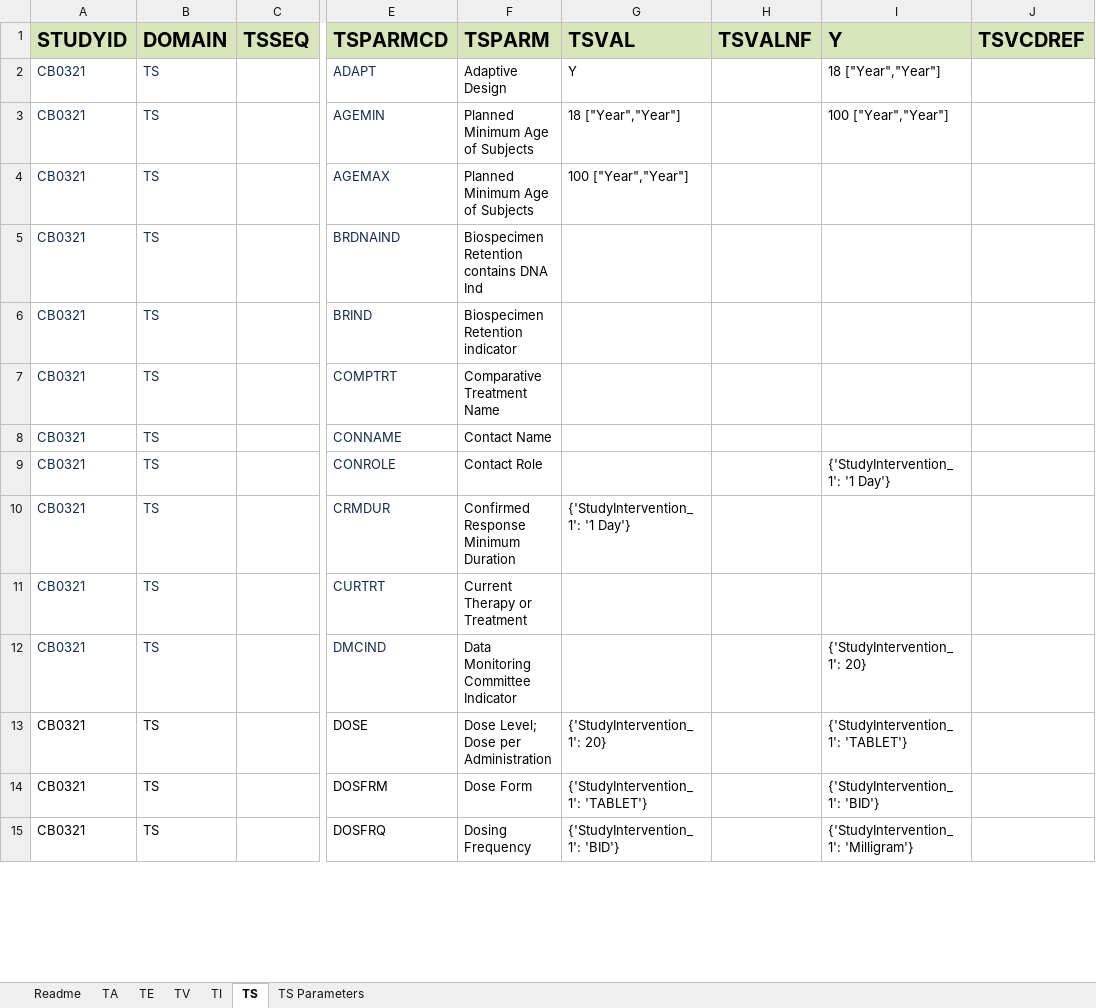
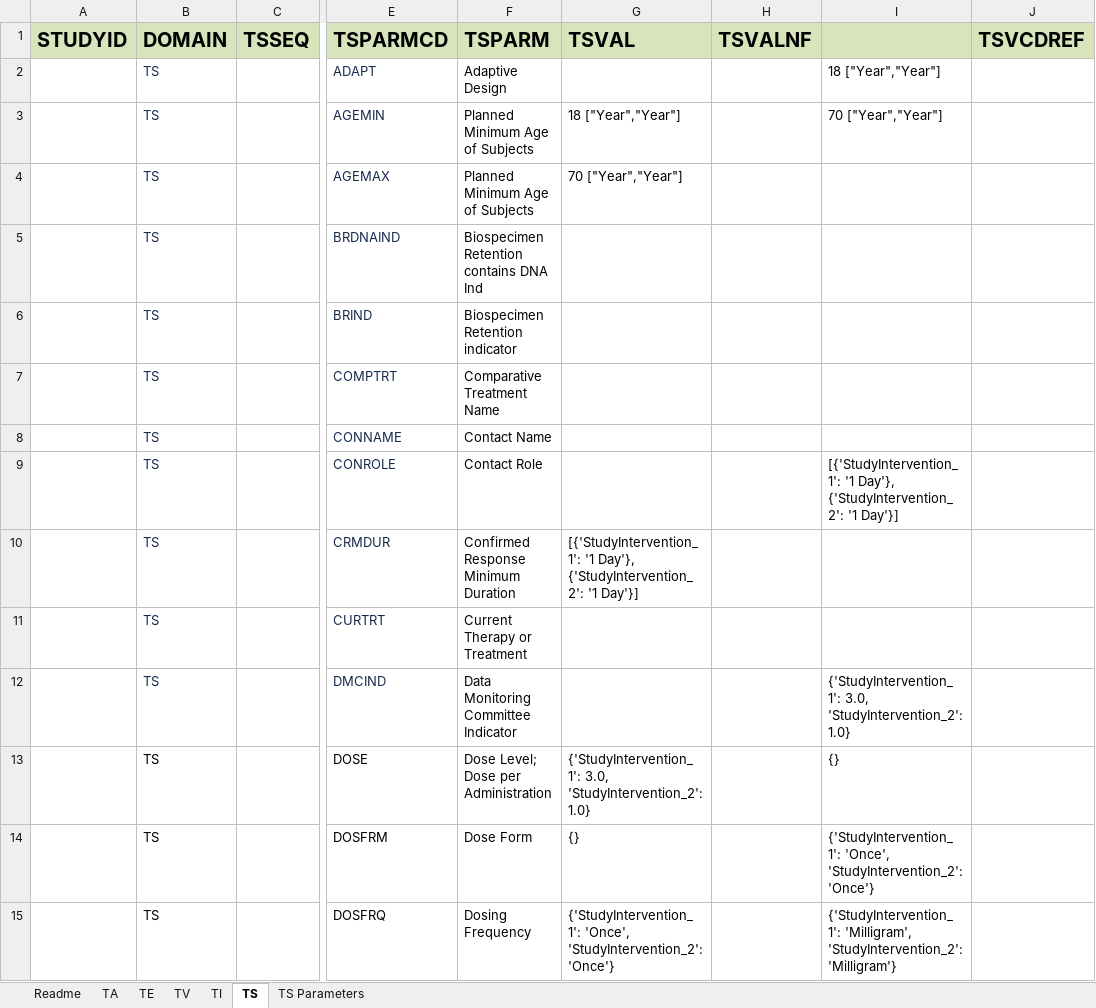
Before and after one commit to ClinLine/USDM_SDTM_mapper, an Excel workbook: Output/sdtm_mapping_results.xlsx, sheet TS, drawn as a sheet; only a part is shown, gaps mark what is left out; values as stored, in another font and other column widths than the file's, no borders; the diff covers the shown part only; the diff names each change by its address in the sheet, - before the commit and + after, or states it on an @@ line.

```diff
--- a/Output/sdtm_mapping_results.xlsx (sheet TS)
+++ b/Output/sdtm_mapping_results.xlsx (sheet TS)
-I1: Y
+I1: (empty)
-A2:A15 (STUDYID): CB0321
+A2:A15 (STUDYID): (empty)
-G2 (TSVAL): Y
+G2 (TSVAL): (empty)
-I3: 100 ["Year","Year"]
+I3: 70 ["Year","Year"]
-G4 (TSVAL): 100 ["Year","Year"]
+G4 (TSVAL): 70 ["Year","Year"]
-I9: {'StudyIntervention_1': '1 Day'}
+I9: [{'StudyIntervention_1': '1 Day'}, {'StudyIntervention_2': '1 Day'}]
-G10 (TSVAL): {'StudyIntervention_1': '1 Day'}
+G10 (TSVAL): [{'StudyIntervention_1': '1 Day'}, {'StudyIntervention_2': '1 Day'}]
-I12: {'StudyIntervention_1': 20}
+I12: {'StudyIntervention_1': 3.0, 'StudyIntervention_2': 1.0}
-G13 (TSVAL): {'StudyIntervention_1': 20}
+G13 (TSVAL): {'StudyIntervention_1': 3.0, 'StudyIntervention_2': 1.0}
-I13: {'StudyIntervention_1': 'TABLET'}
+I13: {}
-G14 (TSVAL): {'StudyIntervention_1': 'TABLET'}
+G14 (TSVAL): {}
-I14: {'StudyIntervention_1': 'BID'}
+I14: {'StudyIntervention_1': 'Once', 'StudyIntervention_2': 'Once'}
-G15 (TSVAL): {'StudyIntervention_1': 'BID'}
+G15 (TSVAL): {'StudyIntervention_1': 'Once', 'StudyIntervention_2': 'Once'}
-I15: {'StudyIntervention_1': 'Milligram'}
+I15: {'StudyIntervention_1': 'Milligram', 'StudyIntervention_2': 'Milligram'}
```
Also changed, not shown: 1 added row, 1 removed row and 96 edited cells elsewhere in this sheet, sheet TS Parameters, 1 other file.
